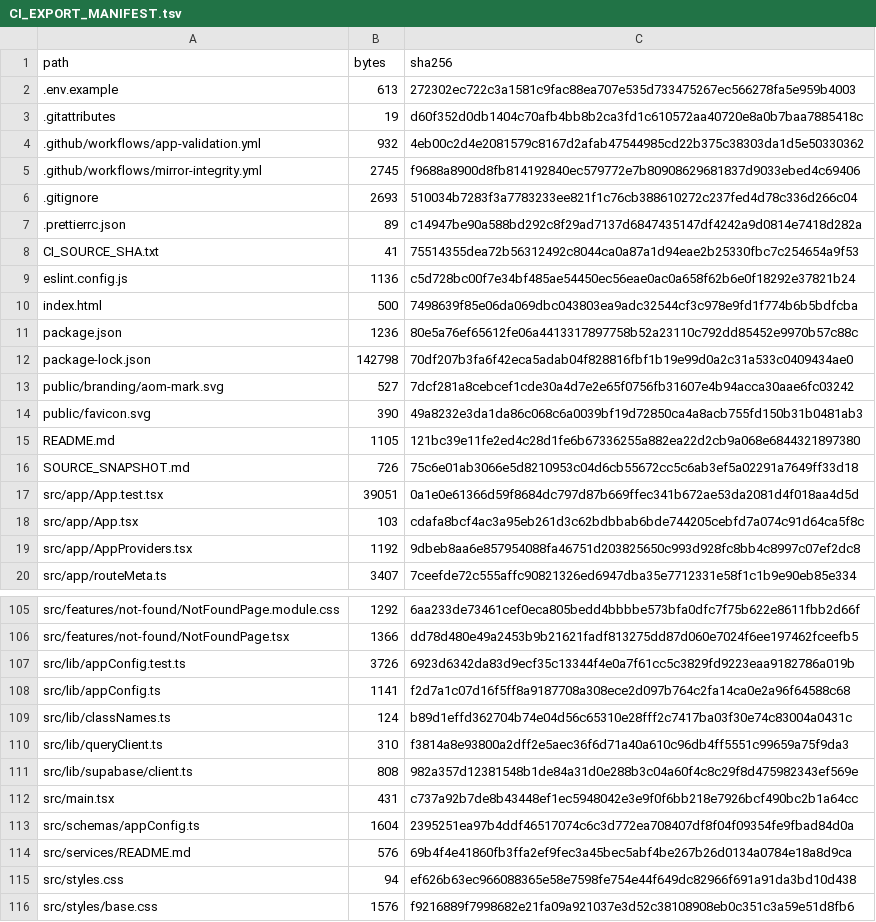
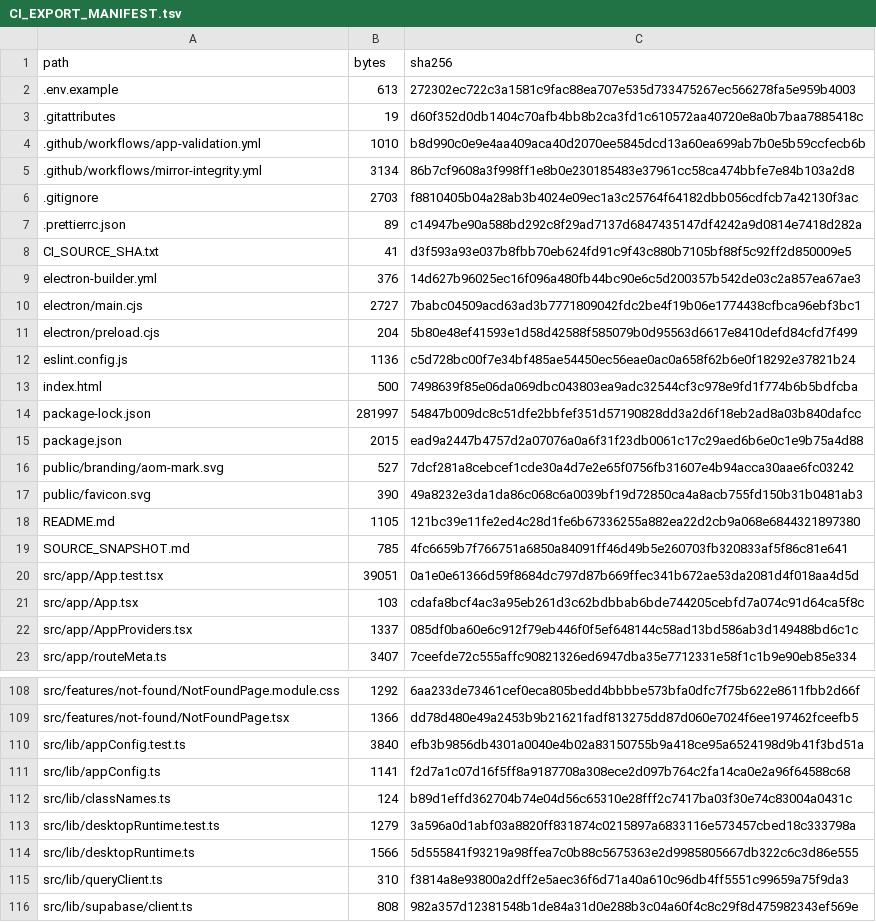
Before and after one commit to SAFFR0NM0NEY/assessment-operations-manager-ci-public, a TSV file: CI_EXPORT_MANIFEST.tsv, drawn as a sheet; only a part is shown, gaps mark what is left out; the shorter side is filled out with more unchanged rows; the diff covers the shown part only.

Commit message:
ci: mirror P1A Electron desktop foundation

```diff
--- a/CI_EXPORT_MANIFEST.tsv
+++ b/CI_EXPORT_MANIFEST.tsv
@@ -3,11 +3,14 @@ path	bytes	sha256
 .gitattributes	19	d60f352d0db1404c70afb4bb8b2ca3fd1c610572aa40720e8a0b7baa7885418c
-.github/workflows/app-validation.yml	932	4eb00c2d4e2081579c8167d2afab47544985cd22b375c38303da1d5e50330362
-.github/workflows/mirror-integrity.yml	2745	f9688a8900d8fb814192840ec579772e7b80908629681837d9033ebed4c69406
-.gitignore	2693	510034b7283f3a7783233ee821f1c76cb388610272c237fed4d78c336d266c04
+.github/workflows/app-validation.yml	1010	b8d990c0e9e4aa409aca40d2070ee5845dcd13a60ea699ab7b0e5b59ccfecb6b
+.github/workflows/mirror-integrity.yml	3134	86b7cf9608a3f998ff1e8b0e230185483e37961cc58ca474bbfe7e84b103a2d8
+.gitignore	2703	f8810405b04a28ab3b4024e09ec1a3c25764f64182dbb056cdfcb7a42130f3ac
 .prettierrc.json	89	c14947be90a588bd292c8f29ad7137d6847435147df4242a9d0814e7418d282a
-CI_SOURCE_SHA.txt	41	75514355dea72b56312492c8044ca0a87a1d94eae2b25330fbc7c254654a9f53
+CI_SOURCE_SHA.txt	41	d3f593a93e037b8fbb70eb624fd91c9f43c880b7105bf88f5c92ff2d850009e5
+electron-builder.yml	376	14d627b96025ec16f096a480fb44bc90e6c5d200357b542de03c2a857ea67ae3
+electron/main.cjs	2727	7babc04509acd63ad3b7771809042fdc2be4f19b06e1774438cfbca96ebf3bc1
+electron/preload.cjs	204	5b80e48ef41593e1d58d42588f585079b0d95563d6617e8410defd84cfd7f499
 eslint.config.js	1136	c5d728bc00f7e34bf485ae54450ec56eae0ac0a658f62b6e0f18292e37821b24
 index.html	500	7498639f85e06da069dbc043803ea9adc32544cf3c978e9fd1f774b6b5bdfcba
-package.json	1236	80e5a76ef65612fe06a4413317897758b52a23110c792dd85452e9970b57c88c
-package-lock.json	142798	70df207b3fa6f42eca5adab04f828816fbf1b19e99d0a2c31a533c0409434ae0
+package-lock.json	281997	54847b009dc8c51dfe2bbfef351d57190828dd3a2d6f18eb2ad8a03b840dafcc
+package.json	2015	ead9a2447b4757d2a07076a0a6f31f23db0061c17c29aed6b6e0c1e9b75a4d88
 public/branding/aom-mark.svg	527	7dcf281a8cebcef1cde30a4d7e2e65f0756fb31607e4b94acca30aae6fc03242
@@ -15,6 +18,6 @@ public/favicon.svg	390	49a8232e3da1da86c068c6a0039bf19d72850ca4a8acb755fd150b31b
 README.md	1105	121bc39e11fe2ed4c28d1fe6b67336255a882ea22d2cb9a068e6844321897380
-SOURCE_SNAPSHOT.md	726	75c6e01ab3066e5d8210953c04d6cb55672cc5c6ab3ef5a02291a7649ff33d18
+SOURCE_SNAPSHOT.md	785	4fc6659b7f766751a6850a84091ff46d49b5e260703fb320833af5f86c81e641
 src/app/App.test.tsx	39051	0a1e0e61366d59f8684dc797d87b669ffec341b672ae53da2081d4f018aa4d5d
 src/app/App.tsx	103	cdafa8bcf4ac3a95eb261d3c62bdbbab6bde744205cebfd7a074c91d64ca5f8c
-src/app/AppProviders.tsx	1192	9dbeb8aa6e857954088fa46751d203825650c993d928fc8bb4c8997c07ef2dc8
+src/app/AppProviders.tsx	1337	085df0ba60e6c912f79eb446f0f5ef648144c58ad13bd586ab3d149488bd6c1c
 src/app/routeMeta.ts	3407	7ceefde72c555affc90821326ed6947dba35e7712331e58f1c1b9e90eb85e334
@@ -106,5 +109,7 @@ src/features/not-found/NotFoundPage.module.css	1292	6aa233de73461cef0eca805bedd4
 src/features/not-found/NotFoundPage.tsx	1366	dd78d480e49a2453b9b21621fadf813275dd87d060e7024f6ee197462fceefb5
-src/lib/appConfig.test.ts	3726	6923d6342da83d9ecf35c13344f4e0a7f61cc5c3829fd9223eaa9182786a019b
+src/lib/appConfig.test.ts	3840	efb3b9856db4301a0040e4b02a83150755b9a418ce95a6524198d9b41f3bd51a
 src/lib/appConfig.ts	1141	f2d7a1c07d16f5ff8a9187708a308ece2d097b764c2fa14ca0e2a96f64588c68
 src/lib/classNames.ts	124	b89d1effd362704b74e04d56c65310e28fff2c7417ba03f30e74c83004a0431c
+src/lib/desktopRuntime.test.ts	1279	3a596a0d1abf03a8820ff831874c0215897a6833116e573457cbed18c333798a
+src/lib/desktopRuntime.ts	1566	5d555841f93219a98ffea7c0b88c5675363e2d9985805667db322c6c3d86e555
 src/lib/queryClient.ts	310	f3814a8e93800a2dff2e5aec36f6d71a40a610c96db4ff5551c99659a75f9da3
```
Also changed, not shown: 3 added rows and 2 edited cells elsewhere in this file, 19 other files.
